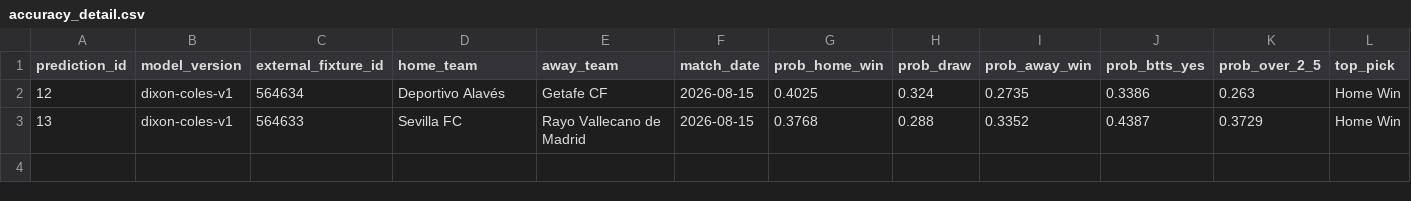
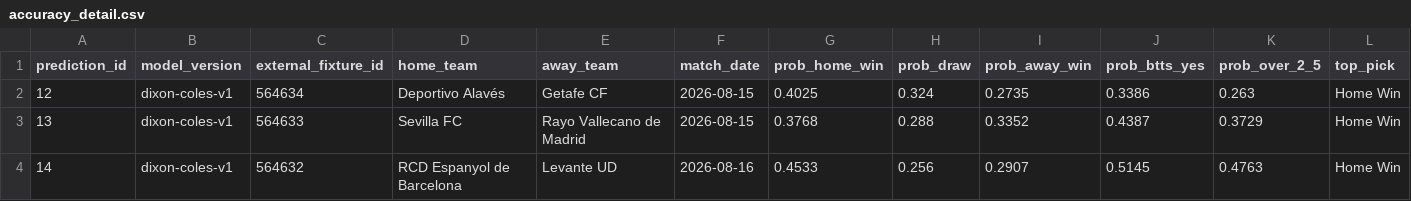
Before and after one commit to KehindeOjo/football-predictions, a CSV file: accuracy_detail.csv, drawn as a sheet; only a part is shown; rows hold the shown columns only; the diff names each change by its address in the sheet, - before the commit and + after, or states it on an @@ line.

```diff
--- a/accuracy_detail.csv
+++ b/accuracy_detail.csv
+row 4: 14 | dixon-coles-v1 | 564632 | RCD Espanyol de Barcelona | Levante UD | 2026-08-16 | 0.4533 | 0.256 | 0.2907 | 0.5145 | 0.4763 | Home Win
```
Also changed, not shown: predictions_output.csv, 6 other files.
